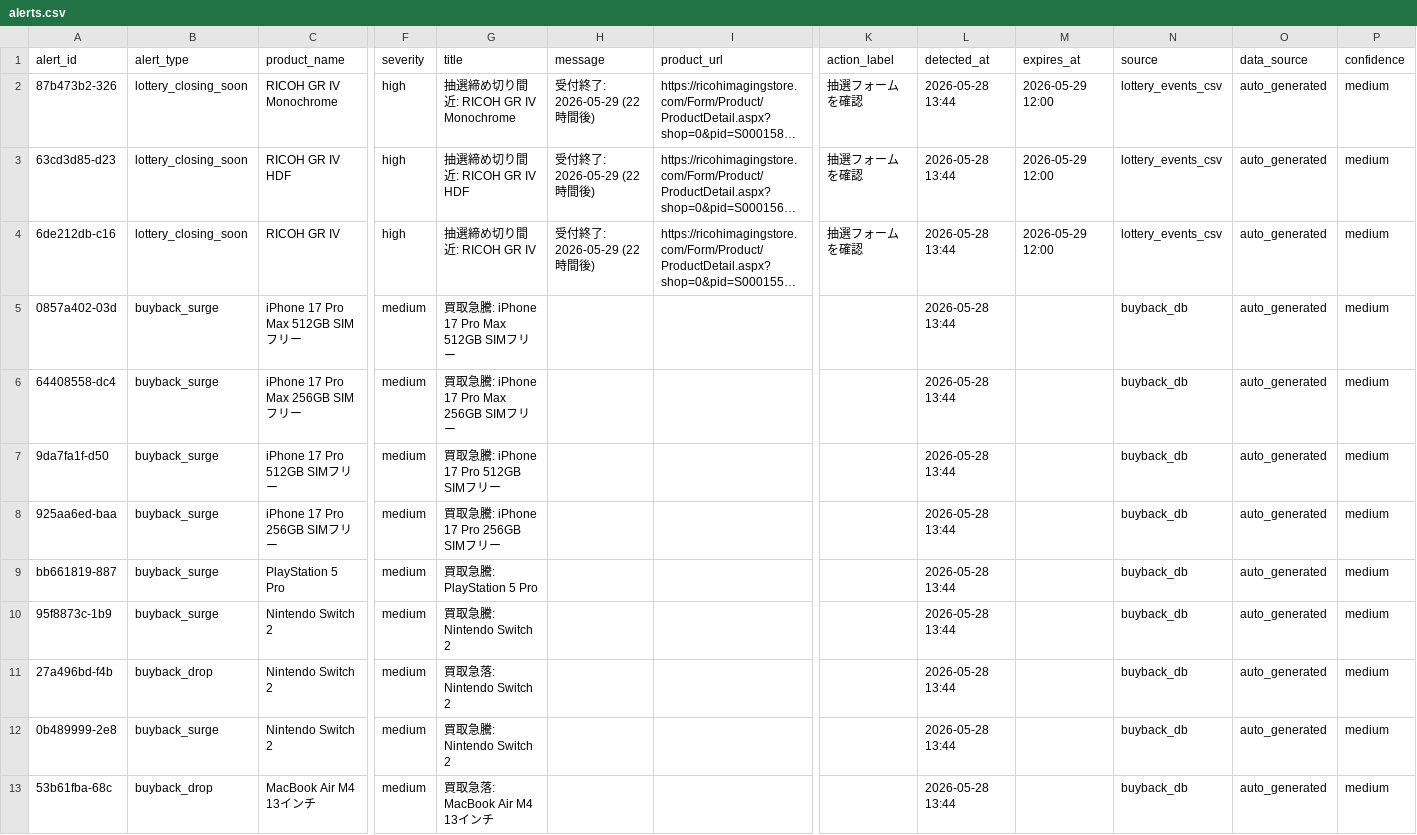
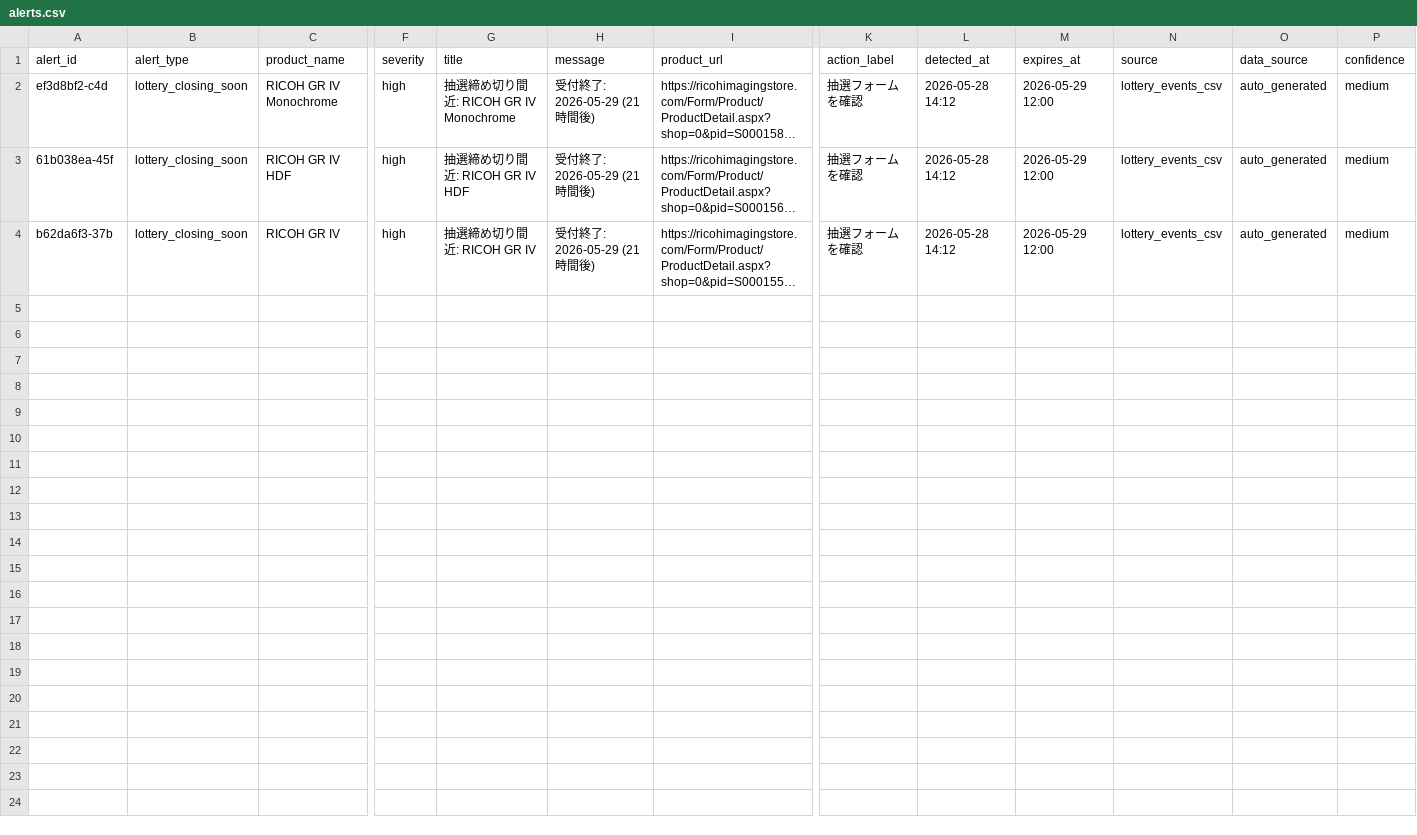
Before and after one commit to estkey0001/premium-monitor, a CSV file: data/alerts.csv, drawn as a sheet; only a part is shown, gaps mark what is left out; long unchanged cells end in …; rows hold the shown columns only; the diff covers the shown part only; the diff names each change by its address in the sheet, - before the commit and + after, or states it on an @@ line.

```diff
--- a/data/alerts.csv
+++ b/data/alerts.csv
-A2 (alert_id): 87b473b2-326
+A2 (alert_id): ef3d8bf2-c4d
-H2:H4 (message): 受付終了: 2026-05-29 (22時間後)
+H2:H4 (message): 受付終了: 2026-05-29 (21時間後)
-L2:L4 (detected_at): 2026-05-28 13:44
+L2:L4 (detected_at): 2026-05-28 14:12
-A3 (alert_id): 63cd3d85-d23
+A3 (alert_id): 61b038ea-45f
-A4 (alert_id): 6de212db-c16
+A4 (alert_id): b62da6f3-37b
-row 5: 0857a402-03d | buyback_surge | iPhone 17 Pro Max 512GB SIMフリー | medium | 買取急騰: iPhone 17 Pro Max 512GB SIMフリー |  |  |  | 2026-05-28 13:44 |  | buyback_db | auto_generated | medium
-row 6: 64408558-dc4 | buyback_surge | iPhone 17 Pro Max 256GB SIMフリー | medium | 買取急騰: iPhone 17 Pro Max 256GB SIMフリー |  |  |  | 2026-05-28 13:44 |  | buyback_db | auto_generated | medium
-row 7: 9da7fa1f-d50 | buyback_surge | iPhone 17 Pro 512GB SIMフリー | medium | 買取急騰: iPhone 17 Pro 512GB SIMフリー |  |  |  | 2026-05-28 13:44 |  | buyback_db | auto_generated | medium
-row 8: 925aa6ed-baa | buyback_surge | iPhone 17 Pro 256GB SIMフリー | medium | 買取急騰: iPhone 17 Pro 256GB SIMフリー |  |  |  | 2026-05-28 13:44 |  | buyback_db | auto_generated | medium
-row 9: bb661819-887 | buyback_surge | PlayStation 5 Pro | medium | 買取急騰: PlayStation 5 Pro |  |  |  | 2026-05-28 13:44 |  | buyback_db | auto_generated | medium
-row 10: 95f8873c-1b9 | buyback_surge | Nintendo Switch 2 | medium | 買取急騰: Nintendo Switch 2 |  |  |  | 2026-05-28 13:44 |  | buyback_db | auto_generated | medium
-row 11: 27a496bd-f4b | buyback_drop | Nintendo Switch 2 | medium | 買取急落: Nintendo Switch 2 |  |  |  | 2026-05-28 13:44 |  | buyback_db | auto_generated | medium
-row 12: 0b489999-2e8 | buyback_surge | Nintendo Switch 2 | medium | 買取急騰: Nintendo Switch 2 |  |  |  | 2026-05-28 13:44 |  | buyback_db | auto_generated | medium
-row 13: 53b61fba-68c | buyback_drop | MacBook Air M4 13インチ | medium | 買取急落: MacBook Air M4 13インチ |  |  |  | 2026-05-28 13:44 |  | buyback_db | auto_generated | medium
```
Also changed, not shown: 11 removed rows elsewhere in this file, data/lottery_events.csv, data/overseas_price_history.csv, 23 other files.
